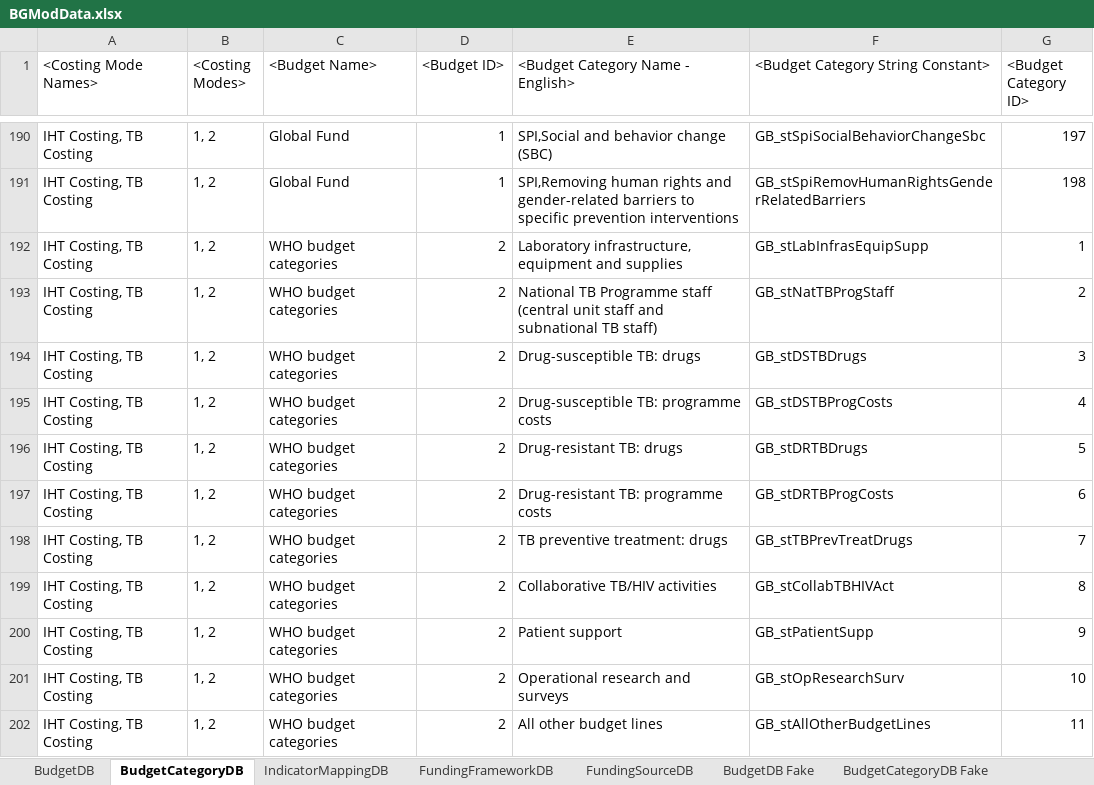
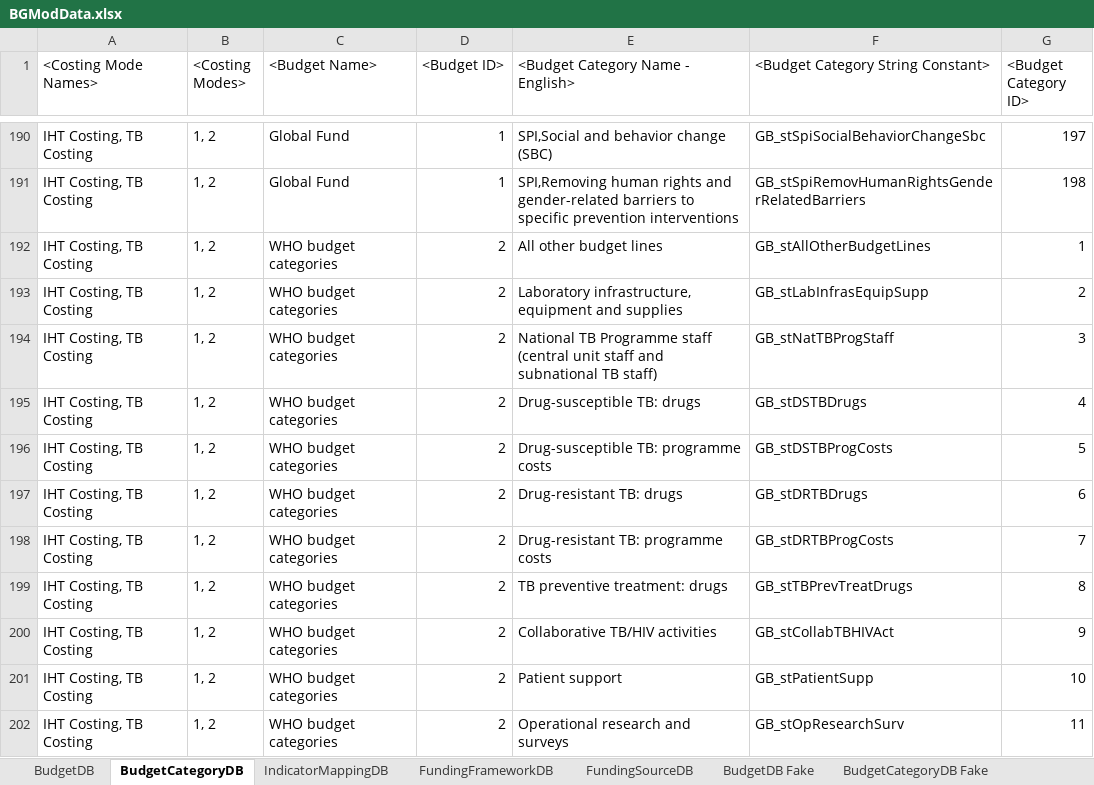
Before and after one commit to AvenirHealth-org/SpectrumWebDefaultData, an Excel workbook: SourceData/budgetmapping/BGModData.xlsx, sheet BudgetCategoryDB, drawn as a sheet; only a part is shown, gaps mark what is left out; values as stored, in another font and other column widths than the file's, no borders; removed rows and columns are numbered as before the commit, all else as after; the diff names each change by its address in the sheet, - before the commit and + after, or states it on an @@ line.

Commit message:
Forgot to set aside "Unallocated" category for new budget.  Redid IDs.

```diff
--- a/SourceData/budgetmapping/BGModData.xlsx (sheet BudgetCategoryDB)
+++ b/SourceData/budgetmapping/BGModData.xlsx (sheet BudgetCategoryDB)
+row 192: IHT Costing, TB Costing | 1, 2 | WHO budget categories | 2 | All other budget lines | GB_stAllOtherBudgetLines | 1
-G193 (<Budget Category ID>): 1
+G193 (<Budget Category ID>): 2
-G194 (<Budget Category ID>): 2
+G194 (<Budget Category ID>): 3
-G195 (<Budget Category ID>): 3
+G195 (<Budget Category ID>): 4
-G196 (<Budget Category ID>): 4
+G196 (<Budget Category ID>): 5
-G197 (<Budget Category ID>): 5
+G197 (<Budget Category ID>): 6
-G198 (<Budget Category ID>): 6
+G198 (<Budget Category ID>): 7
-G199 (<Budget Category ID>): 7
+G199 (<Budget Category ID>): 8
-G200 (<Budget Category ID>): 8
+G200 (<Budget Category ID>): 9
-G201 (<Budget Category ID>): 9
+G201 (<Budget Category ID>): 10
-G202 (<Budget Category ID>): 10
+G202 (<Budget Category ID>): 11
-row 202: IHT Costing, TB Costing | 1, 2 | WHO budget categories | 2 | All other budget lines | GB_stAllOtherBudgetLines | 11
```
Also changed, not shown: sheet IndicatorMappingDB, 2 other files.
